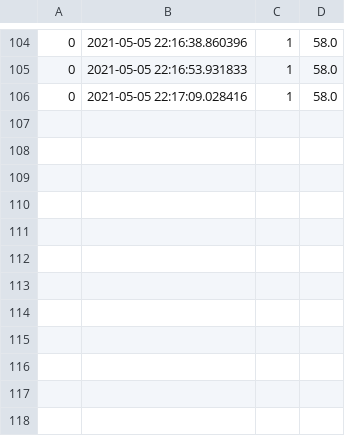
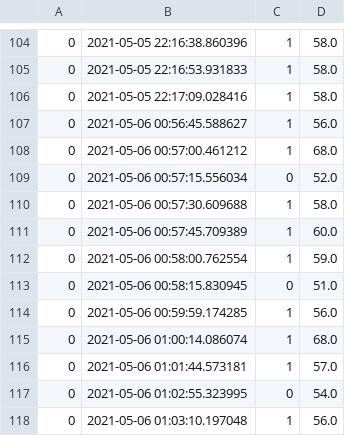
Before and after one commit to GQster/BioRobProject, a CSV file: Data/Sleep_HR_0.csv/CSV/Live_Stream_pred.csv, drawn as a sheet; only a part is shown, gaps mark what is left out; the diff names each change by its address in the sheet, - before the commit and + after, or states it on an @@ line.

```diff
--- a/Data/Sleep_HR_0.csv/CSV/Live_Stream_pred.csv
+++ b/Data/Sleep_HR_0.csv/CSV/Live_Stream_pred.csv
+row 107: 0 | 2021-05-06 00:56:45.588627 | 1 | 56.0
+row 108: 0 | 2021-05-06 00:57:00.461212 | 1 | 68.0
+row 109: 0 | 2021-05-06 00:57:15.556034 | 0 | 52.0
+row 110: 0 | 2021-05-06 00:57:30.609688 | 1 | 58.0
+row 111: 0 | 2021-05-06 00:57:45.709389 | 1 | 60.0
+row 112: 0 | 2021-05-06 00:58:00.762554 | 1 | 59.0
+row 113: 0 | 2021-05-06 00:58:15.830945 | 0 | 51.0
+row 114: 0 | 2021-05-06 00:59:59.174285 | 1 | 56.0
+row 115: 0 | 2021-05-06 01:00:14.086074 | 1 | 68.0
+row 116: 0 | 2021-05-06 01:01:44.573181 | 1 | 57.0
+row 117: 0 | 2021-05-06 01:02:55.323995 | 0 | 54.0
+row 118: 0 | 2021-05-06 01:03:10.197048 | 1 | 56.0
```
Also changed, not shown: Data/Sleep_HR_0.csv/CSV/Live_Stream_data.csv, 5 other files.
